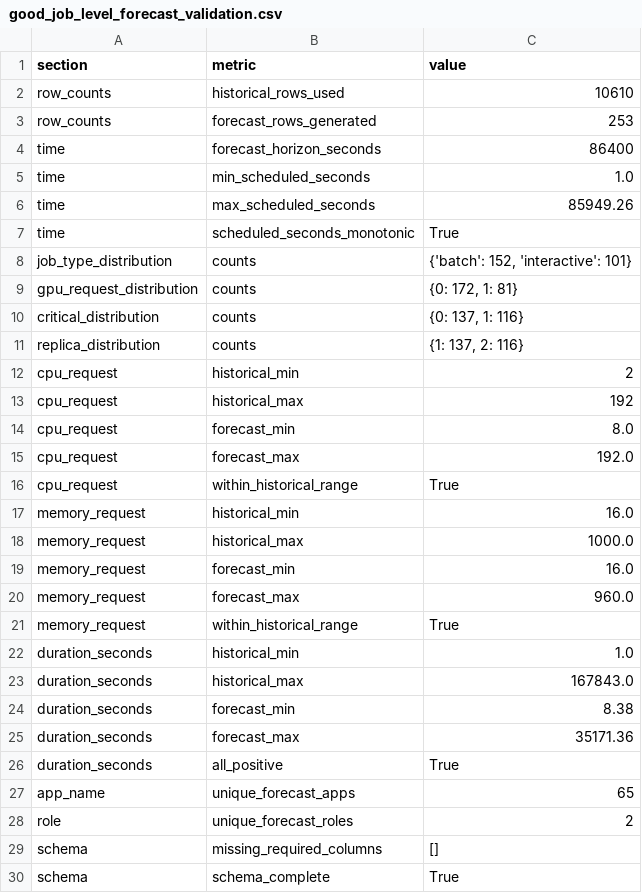
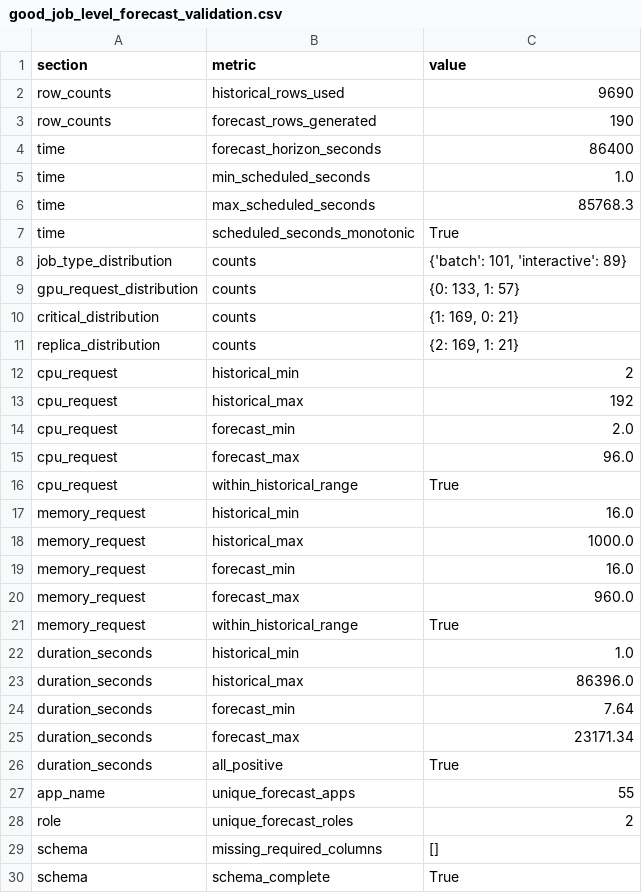
Before and after one commit to GasparFG/Capstone_Project, a CSV file: data/forecast/good_job_level_forecast_validation.csv, drawn as a sheet.

```diff
--- a/data/forecast/good_job_level_forecast_validation.csv
+++ b/data/forecast/good_job_level_forecast_validation.csv
@@ -1,16 +1,16 @@
 section,metric,value
-row_counts,historical_rows_used,10610
-row_counts,forecast_rows_generated,253
+row_counts,historical_rows_used,9690
+row_counts,forecast_rows_generated,190
 time,forecast_horizon_seconds,86400
 time,min_scheduled_seconds,1.0
-time,max_scheduled_seconds,85949.26
+time,max_scheduled_seconds,85768.3
 time,scheduled_seconds_monotonic,True
-job_type_distribution,counts,"{'batch': 152, 'interactive': 101}"
-gpu_request_distribution,counts,"{0: 172, 1: 81}"
-critical_distribution,counts,"{0: 137, 1: 116}"
-replica_distribution,counts,"{1: 137, 2: 116}"
+job_type_distribution,counts,"{'batch': 101, 'interactive': 89}"
+gpu_request_distribution,counts,"{0: 133, 1: 57}"
+critical_distribution,counts,"{1: 169, 0: 21}"
+replica_distribution,counts,"{2: 169, 1: 21}"
 cpu_request,historical_min,2
 cpu_request,historical_max,192
-cpu_request,forecast_min,8.0
-cpu_request,forecast_max,192.0
+cpu_request,forecast_min,2.0
+cpu_request,forecast_max,96.0
 cpu_request,within_historical_range,True
@@ -22,7 +22,7 @@ memory_request,within_historical_range,True
 duration_seconds,historical_min,1.0
-duration_seconds,historical_max,167843.0
-duration_seconds,forecast_min,8.38
-duration_seconds,forecast_max,35171.36
+duration_seconds,historical_max,86396.0
+duration_seconds,forecast_min,7.64
+duration_seconds,forecast_max,23171.34
 duration_seconds,all_positive,True
-app_name,unique_forecast_apps,65
+app_name,unique_forecast_apps,55
 role,unique_forecast_roles,2
```
Also changed, not shown: data/forecast/good_job_level_model_metrics.csv, 8 other files.
